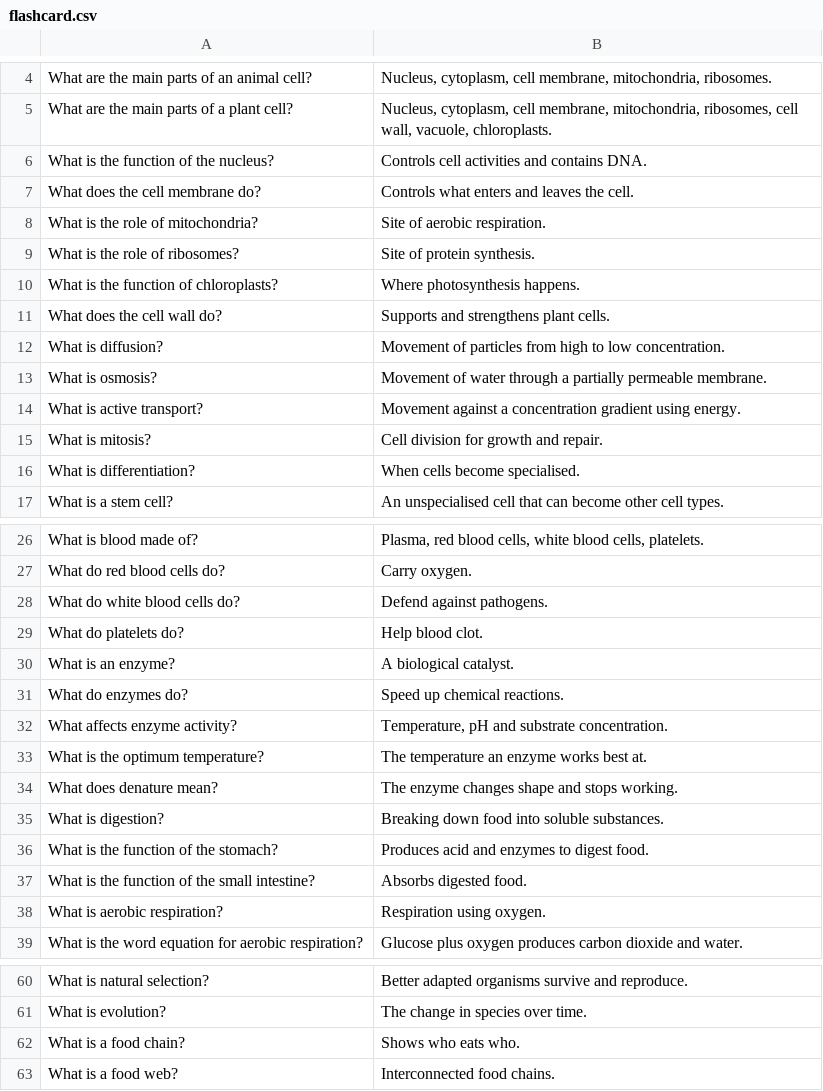
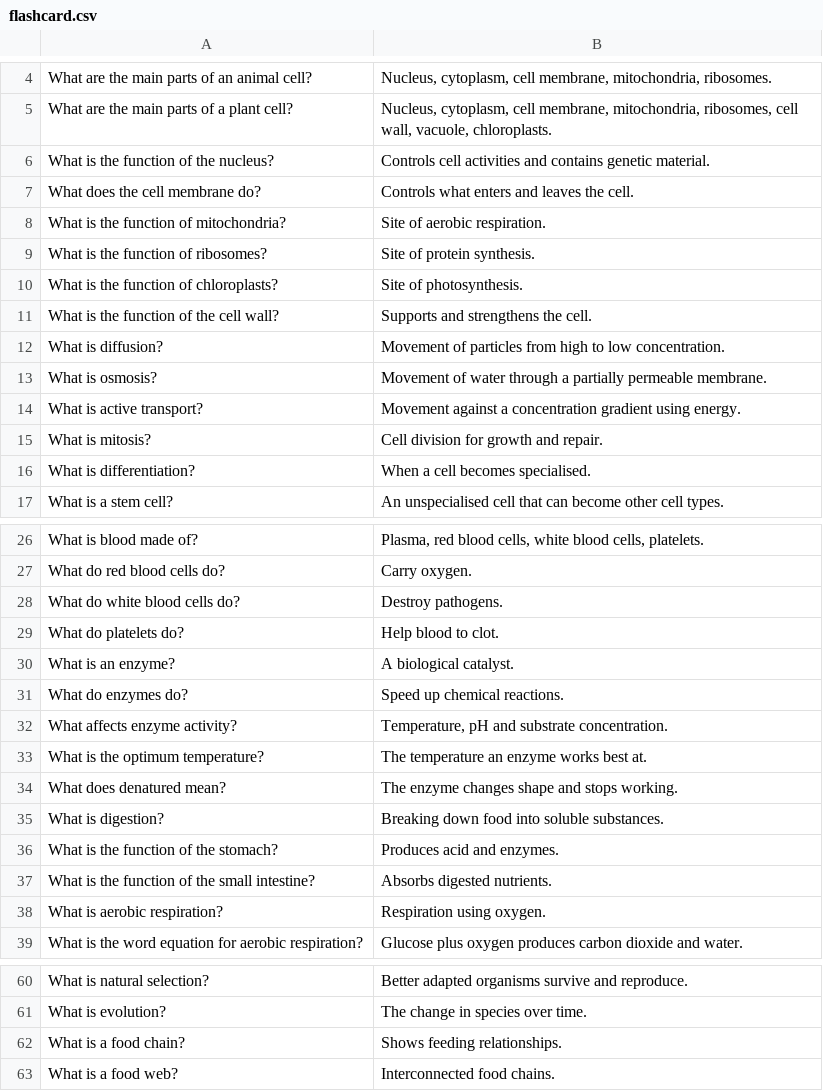
Before and after one commit to LevelUpProMastery/Flashcards, a CSV file: GCSE Biology/flashcard.csv, drawn as a sheet; only a part is shown, gaps mark what is left out; the diff covers the shown part only.

Commit message:
Update flashcard.csv

```diff
--- a/GCSE Biology/flashcard.csv
+++ b/GCSE Biology/flashcard.csv
@@ -5,8 +5,8 @@
 "What are the main parts of a plant cell?","Nucleus, cytoplasm, cell membrane, mitochondria, ribosomes, cell wall, vacuole, chloroplasts."
-"What is the function of the nucleus?","Controls cell activities and contains DNA."
+"What is the function of the nucleus?","Controls cell activities and contains genetic material."
 "What does the cell membrane do?","Controls what enters and leaves the cell."
-"What is the role of mitochondria?","Site of aerobic respiration."
-"What is the role of ribosomes?","Site of protein synthesis."
-"What is the function of chloroplasts?","Where photosynthesis happens."
-"What does the cell wall do?","Supports and strengthens plant cells."
+"What is the function of mitochondria?","Site of aerobic respiration."
+"What is the function of ribosomes?","Site of protein synthesis."
+"What is the function of chloroplasts?","Site of photosynthesis."
+"What is the function of the cell wall?","Supports and strengthens the cell."
 "What is diffusion?","Movement of particles from high to low concentration."
@@ -15,3 +15,3 @@
 "What is mitosis?","Cell division for growth and repair."
-"What is differentiation?","When cells become specialised."
+"What is differentiation?","When a cell becomes specialised."
 "What is a stem cell?","An unspecialised cell that can become other cell types."
@@ -27,4 +27,4 @@
 "What do red blood cells do?","Carry oxygen."
-"What do white blood cells do?","Defend against pathogens."
-"What do platelets do?","Help blood clot."
+"What do white blood cells do?","Destroy pathogens."
+"What do platelets do?","Help blood to clot."
 "What is an enzyme?","A biological catalyst."
@@ -33,6 +33,6 @@
 "What is the optimum temperature?","The temperature an enzyme works best at."
-"What does denature mean?","The enzyme changes shape and stops working."
+"What does denatured mean?","The enzyme changes shape and stops working."
 "What is digestion?","Breaking down food into soluble substances."
-"What is the function of the stomach?","Produces acid and enzymes to digest food."
-"What is the function of the small intestine?","Absorbs digested food."
+"What is the function of the stomach?","Produces acid and enzymes."
+"What is the function of the small intestine?","Absorbs digested nutrients."
 "What is aerobic respiration?","Respiration using oxygen."
@@ -61,3 +61,3 @@
 "What is evolution?","The change in species over time."
-"What is a food chain?","Shows who eats who."
+"What is a food chain?","Shows feeding relationships."
 "What is a food web?","Interconnected food chains."
```
Also changed, not shown: 5 edited cells elsewhere in this file.
